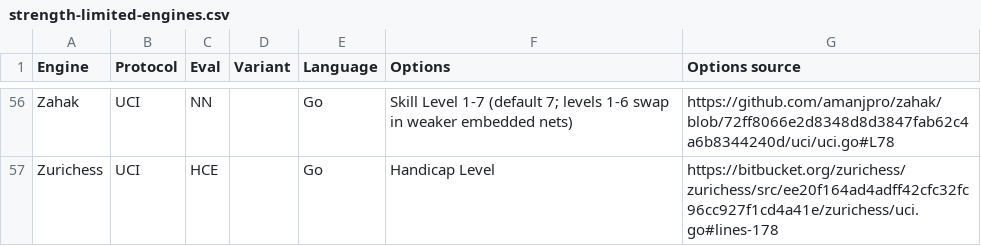
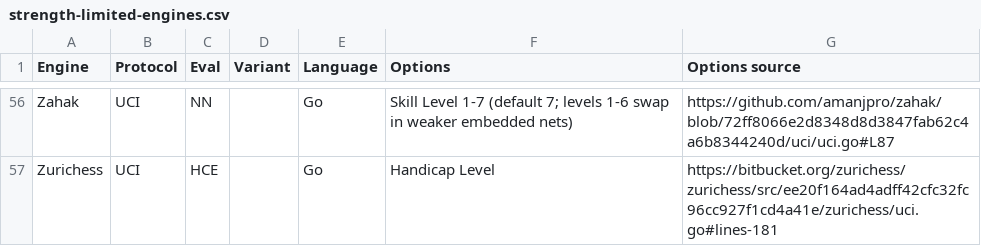
Before and after one commit to ogennadi/chess-engine-catalog, a CSV file: strength-limited/strength-limited-engines.csv, drawn as a sheet; only a part is shown, gaps mark what is left out; the diff covers the shown part only; the diff names each change by its address in the sheet, - before the commit and + after, or states it on an @@ line.

Commit message:
Point strength-limiting citations at the option definitions
Most citations landed on unrelated lines (Hash/Threads options, blank lines, braces) instead of the strength options. Each now targets the defining line or range; Puca and Phalanx cite the files that actually parse their difficulty arguments.

```diff
--- a/strength-limited/strength-limited-engines.csv
+++ b/strength-limited/strength-limited-engines.csv
-G56 (Options source): https://github.com/amanjpro/zahak/blob/72ff8066e2d8348d8d3847fab62c4a6b8344240d/uci/uci.go#L78
+G56 (Options source): https://github.com/amanjpro/zahak/blob/72ff8066e2d8348d8d3847fab62c4a6b8344240d/uci/uci.go#L87
-G57 (Options source): https://bitbucket.org/zurichess/zurichess/src/ee20f164ad4adff42cfc32fc96cc927f1cd4a41e/zurichess/uci.go#lines-178
+G57 (Options source): https://bitbucket.org/zurichess/zurichess/src/ee20f164ad4adff42cfc32fc96cc927f1cd4a41e/zurichess/uci.go#lines-181
```
Also changed, not shown: 51 edited cells elsewhere in this file.
